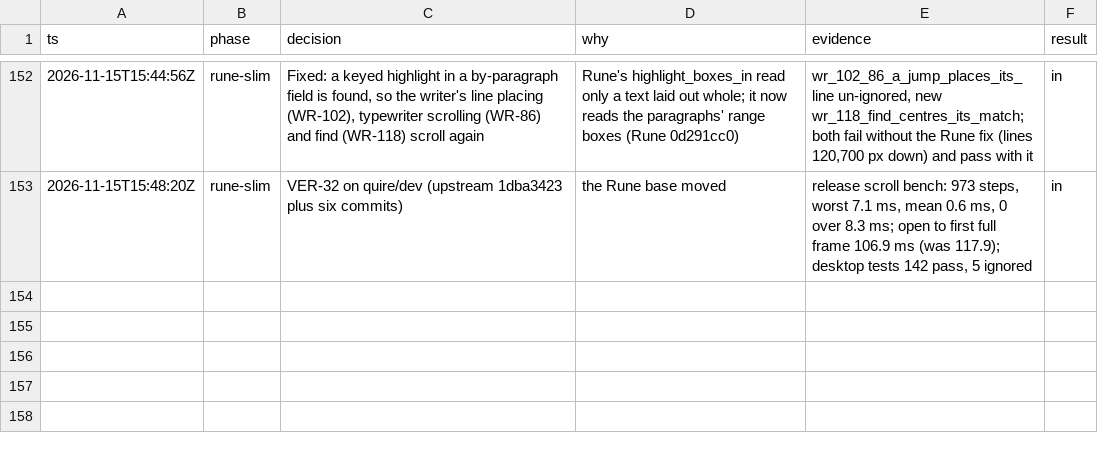
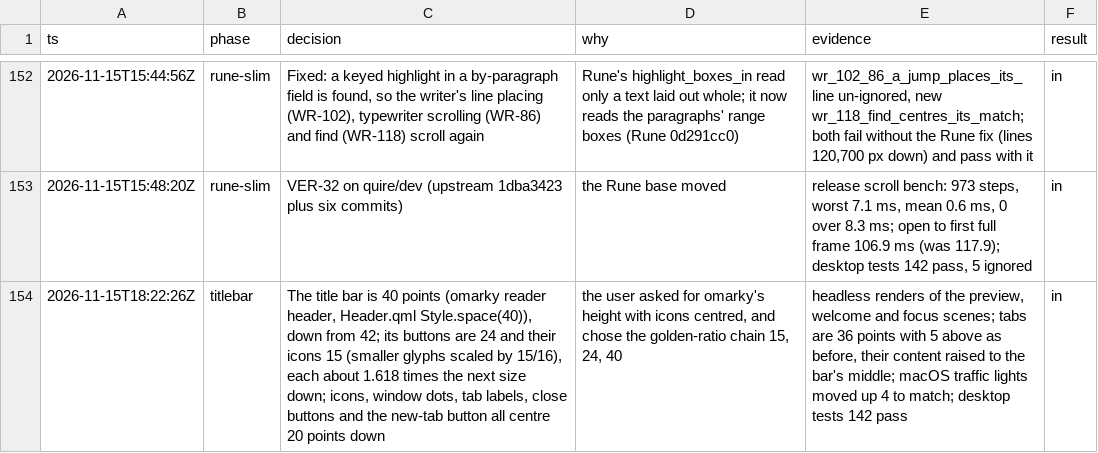
Before and after one commit to overp0werj0int/quire, a TSV file: docs/reader-writer/decisions.tsv, drawn as a sheet; only a part is shown, gaps mark what is left out; the diff names each change by its address in the sheet, - before the commit and + after, or states it on an @@ line.

```diff
--- a/docs/reader-writer/decisions.tsv
+++ b/docs/reader-writer/decisions.tsv
+row 154: 2026-11-15T18:22:26Z | titlebar | The title bar is 40 points (omarky reader header, Header.qml Style.space(40)), down from 42; its buttons are 24 and their icons 15 (smaller glyphs scaled by 15/16), each about 1.618 times the next size down; icons, window dots, tab labels, close buttons and the new-tab button all centre 20 points down | the user asked for omarky's height with icons centred, and chose the golden-ratio chain 15, 24, 40 | headless renders of the preview, welcome and focus scenes; tabs are 36 points with 5 above as before, their content raised to the bar's middle; macOS traffic lights moved up 4 to match; desktop tests 142 pass | in
```
Also changed, not shown: 7 other files.
